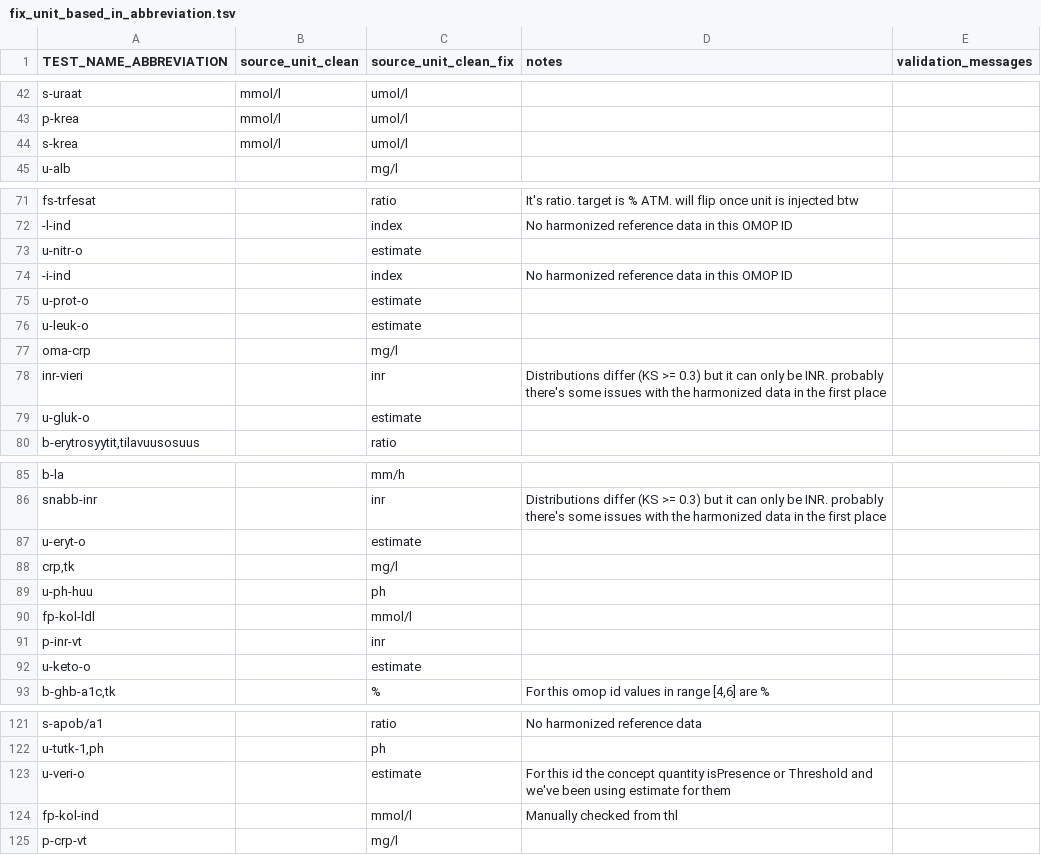
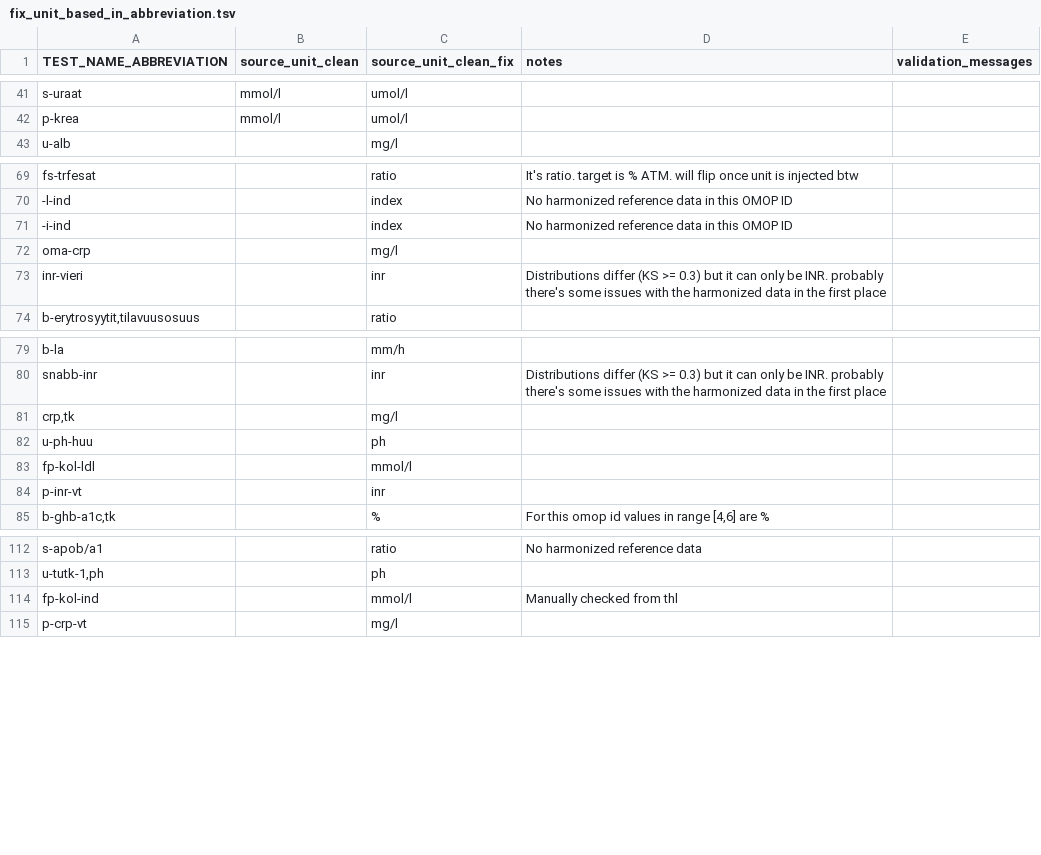
Before and after one commit to FINNGEN/kanta_lab_harmonisation_public, a TSV file: VOCABULARIES/LABfi_ALL/fix_unit_based_in_abbreviation.tsv, drawn as a sheet; only a part is shown, gaps mark what is left out; the diff covers the shown part only.

Commit message:
Remove stray/duplicate entries (estimate/empty-unit rows) from VOCABULARIES/LABfi_ALL/fix_unit_based_in_abbreviation.tsv #97

```diff
--- a/VOCABULARIES/LABfi_ALL/fix_unit_based_in_abbreviation.tsv
+++ b/VOCABULARIES/LABfi_ALL/fix_unit_based_in_abbreviation.tsv
@@ -43,3 +42,2 @@ s-uraat	mmol/l	umol/l
 p-krea	mmol/l	umol/l		
-s-krea	mmol/l	umol/l		
 u-alb		mg/l		
@@ -72,9 +70,5 @@ fs-trfesat		ratio	It's ratio. target is % ATM. will flip once unit is injected b
 -l-ind		index	No harmonized reference data in this OMOP ID	
-u-nitr-o		estimate		
 -i-ind		index	No harmonized reference data in this OMOP ID	
-u-prot-o		estimate		
-u-leuk-o		estimate		
 oma-crp		mg/l		
 inr-vieri		inr	Distributions differ (KS >= 0.3) but it can only be INR. probably there's some issues with the harmonized data in the first place	
-u-gluk-o		estimate		
 b-erytrosyytit,tilavuusosuus		ratio		
@@ -86,3 +80,2 @@ b-la		mm/h
 snabb-inr		inr	Distributions differ (KS >= 0.3) but it can only be INR. probably there's some issues with the harmonized data in the first place	
-u-eryt-o		estimate		
 crp,tk		mg/l		
@@ -91,3 +84,2 @@ fp-kol-ldl		mmol/l
 p-inr-vt		inr		
-u-keto-o		estimate		
 b-ghb-a1c,tk		%	For this omop id values in range [4,6] are %	
@@ -122,3 +113,2 @@ s-apob/a1		ratio	No harmonized reference data
 u-tutk-1,ph		ph		
-u-veri-o		estimate	For this id the concept quantity isPresence or Threshold and we've been using estimate for them	
 fp-kol-ind		mmol/l	Manually checked from thl	
```
Also changed, not shown: 3 removed rows elsewhere in this file.
